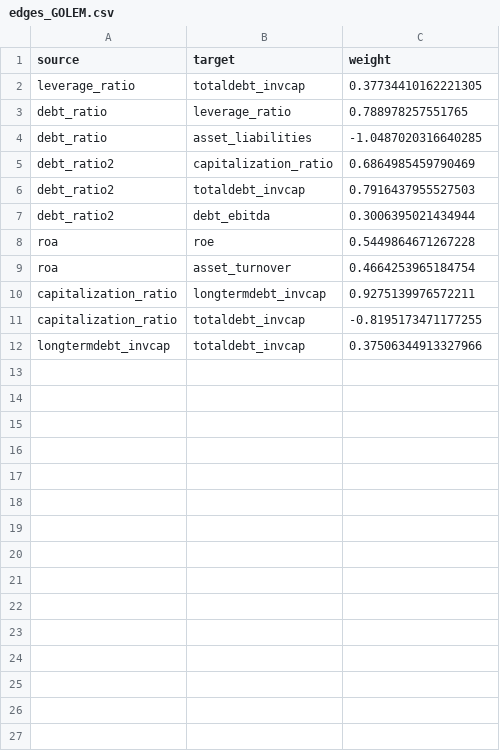
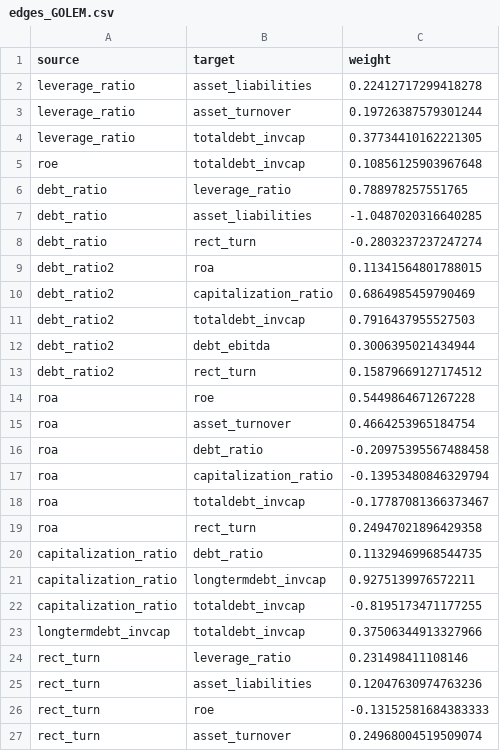
Before and after one commit to sosomeet/Bank_Failure_Prediction_3, a CSV file: 3_make_DAG/dag_out/GOLEM/edges_GOLEM.csv, drawn as a sheet.

Commit message:
[이치우] dag edge 추가를 위한 재구성, train/test data 분리

```diff
--- a/3_make_DAG/dag_out/GOLEM/edges_GOLEM.csv
+++ b/3_make_DAG/dag_out/GOLEM/edges_GOLEM.csv
@@ -1,5 +1,10 @@
 source,target,weight
+leverage_ratio,asset_liabilities,0.22412717299418278
+leverage_ratio,asset_turnover,0.19726387579301244
 leverage_ratio,totaldebt_invcap,0.37734410162221305
+roe,totaldebt_invcap,0.10856125903967648
 debt_ratio,leverage_ratio,0.788978257551765
 debt_ratio,asset_liabilities,-1.0487020316640285
+debt_ratio,rect_turn,-0.2803237237247274
+debt_ratio2,roa,0.11341564801788015
 debt_ratio2,capitalization_ratio,0.6864985459790469
@@ -7,4 +12,10 @@ debt_ratio2,totaldebt_invcap,0.7916437955527503
 debt_ratio2,debt_ebitda,0.3006395021434944
+debt_ratio2,rect_turn,0.15879669127174512
 roa,roe,0.5449864671267228
 roa,asset_turnover,0.4664253965184754
+roa,debt_ratio,-0.20975395567488458
+roa,capitalization_ratio,-0.13953480846329794
+roa,totaldebt_invcap,-0.17787081366373467
+roa,rect_turn,0.24947021896429358
+capitalization_ratio,debt_ratio,0.11329469968544735
 capitalization_ratio,longtermdebt_invcap,0.9275139976572211
@@ -12 +23,5 @@ capitalization_ratio,totaldebt_invcap,-0.8195173471177255
 longtermdebt_invcap,totaldebt_invcap,0.37506344913327966
+rect_turn,leverage_ratio,0.231498411108146
+rect_turn,asset_liabilities,0.12047630974763236
+rect_turn,roe,-0.13152581684383333
+rect_turn,asset_turnover,0.24968004519509074
```
Also changed, not shown: 3_make_DAG/dag_out/GOLEM/adj_GOLEM.csv, 3_make_DAG/dag_out/NOTEARS/adj_NOTEARS.csv, 40 other files.
